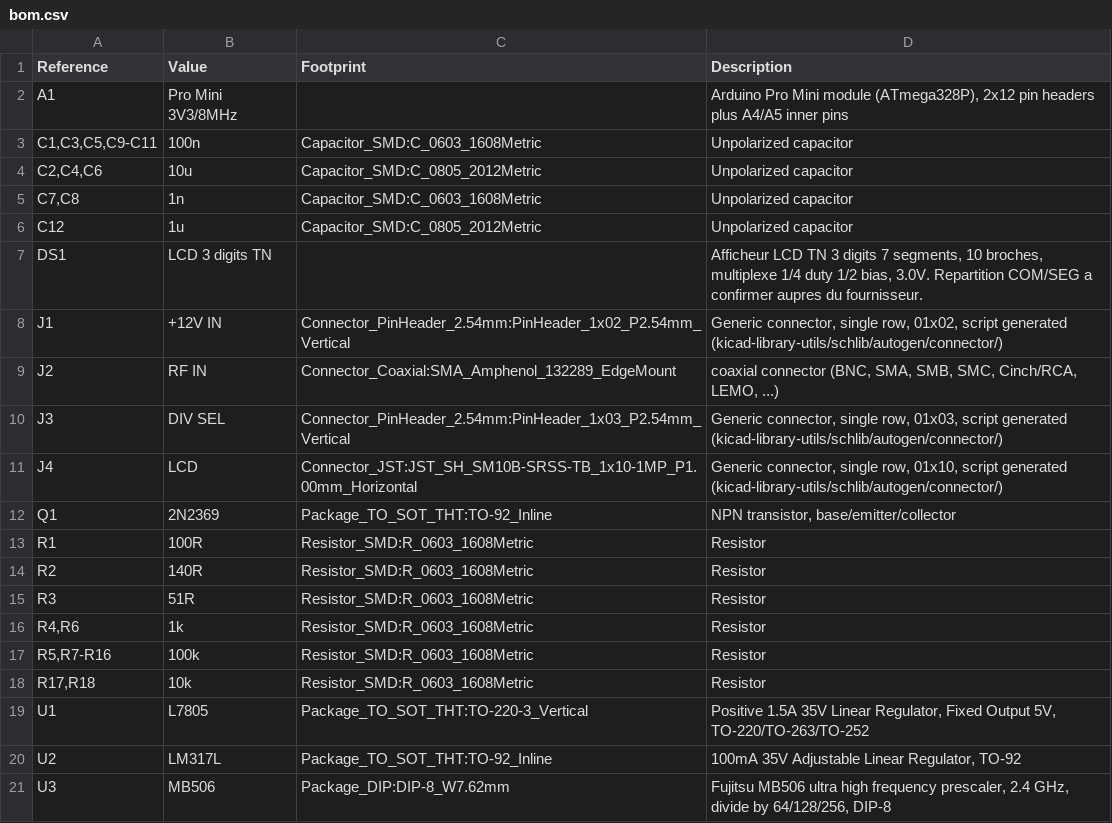
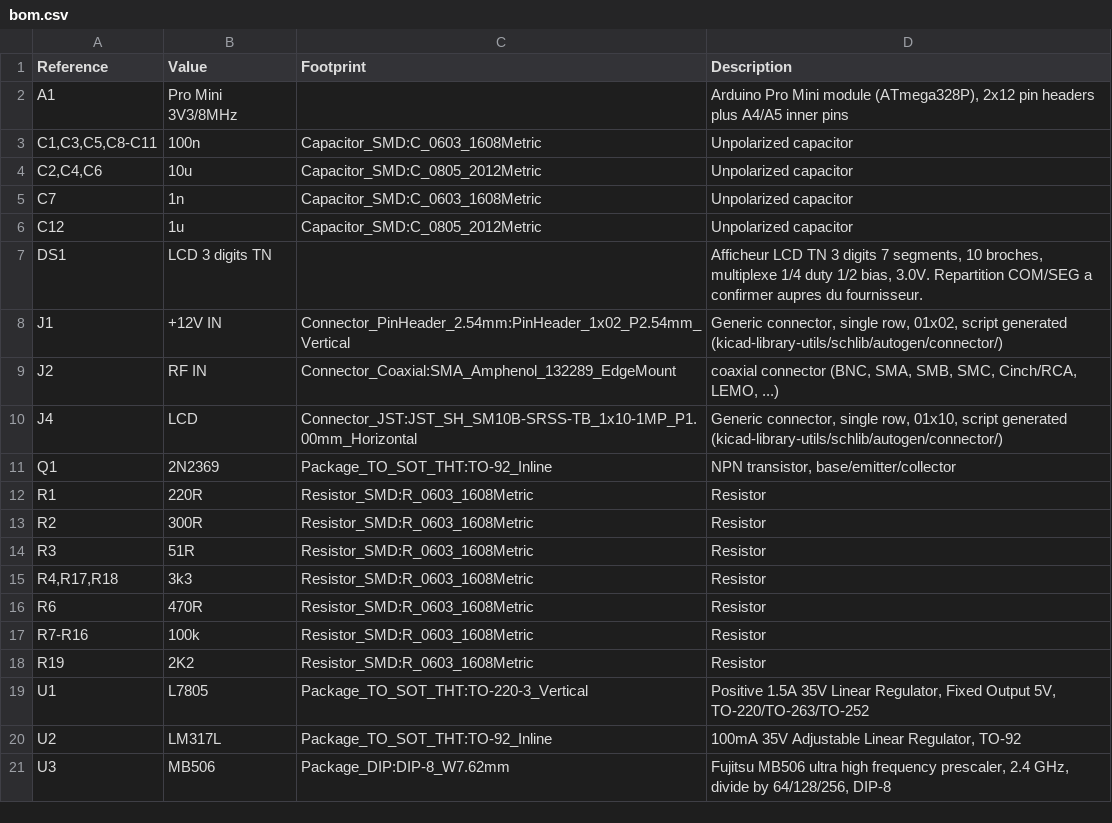
Before and after one commit to joseluu/ic202-frequency-meter, a CSV file: kicad/bom.csv, drawn as a sheet.

```diff
--- a/kicad/bom.csv
+++ b/kicad/bom.csv
@@ -2,5 +2,5 @@
 "A1","Pro Mini 3V3/8MHz","","Arduino Pro Mini module (ATmega328P), 2x12 pin headers plus A4/A5 inner pins"
-"C1,C3,C5,C9-C11","100n","Capacitor_SMD:C_0603_1608Metric","Unpolarized capacitor"
+"C1,C3,C5,C8-C11","100n","Capacitor_SMD:C_0603_1608Metric","Unpolarized capacitor"
 "C2,C4,C6","10u","Capacitor_SMD:C_0805_2012Metric","Unpolarized capacitor"
-"C7,C8","1n","Capacitor_SMD:C_0603_1608Metric","Unpolarized capacitor"
+"C7","1n","Capacitor_SMD:C_0603_1608Metric","Unpolarized capacitor"
 "C12","1u","Capacitor_SMD:C_0805_2012Metric","Unpolarized capacitor"
@@ -9,11 +9,11 @@
 "J2","RF IN","Connector_Coaxial:SMA_Amphenol_132289_EdgeMount","coaxial connector (BNC, SMA, SMB, SMC, Cinch/RCA, LEMO, ...)"
-"J3","DIV SEL","Connector_PinHeader_2.54mm:PinHeader_1x03_P2.54mm_Vertical","Generic connector, single row, 01x03, script generated (kicad-library-utils/schlib/autogen/connector/)"
 "J4","LCD","Connector_JST:JST_SH_SM10B-SRSS-TB_1x10-1MP_P1.00mm_Horizontal","Generic connector, single row, 01x10, script generated (kicad-library-utils/schlib/autogen/connector/)"
 "Q1","2N2369","Package_TO_SOT_THT:TO-92_Inline","NPN transistor, base/emitter/collector"
-"R1","100R","Resistor_SMD:R_0603_1608Metric","Resistor"
-"R2","140R","Resistor_SMD:R_0603_1608Metric","Resistor"
+"R1","220R","Resistor_SMD:R_0603_1608Metric","Resistor"
+"R2","300R","Resistor_SMD:R_0603_1608Metric","Resistor"
 "R3","51R","Resistor_SMD:R_0603_1608Metric","Resistor"
-"R4,R6","1k","Resistor_SMD:R_0603_1608Metric","Resistor"
-"R5,R7-R16","100k","Resistor_SMD:R_0603_1608Metric","Resistor"
-"R17,R18","10k","Resistor_SMD:R_0603_1608Metric","Resistor"
+"R4,R17,R18","3k3","Resistor_SMD:R_0603_1608Metric","Resistor"
+"R6","470R","Resistor_SMD:R_0603_1608Metric","Resistor"
+"R7-R16","100k","Resistor_SMD:R_0603_1608Metric","Resistor"
+"R19","2K2","Resistor_SMD:R_0603_1608Metric","Resistor"
 "U1","L7805","Package_TO_SOT_THT:TO-220-3_Vertical","Positive 1.5A 35V Linear Regulator, Fixed Output 5V, TO-220/TO-263/TO-252"
```
Also changed, not shown: 6 other files.
